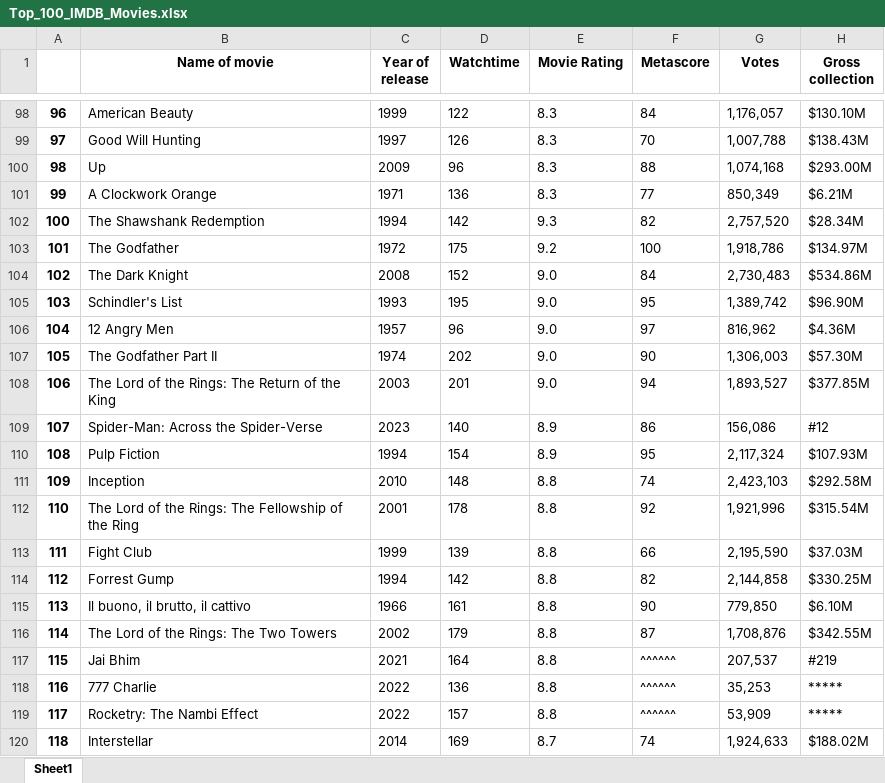
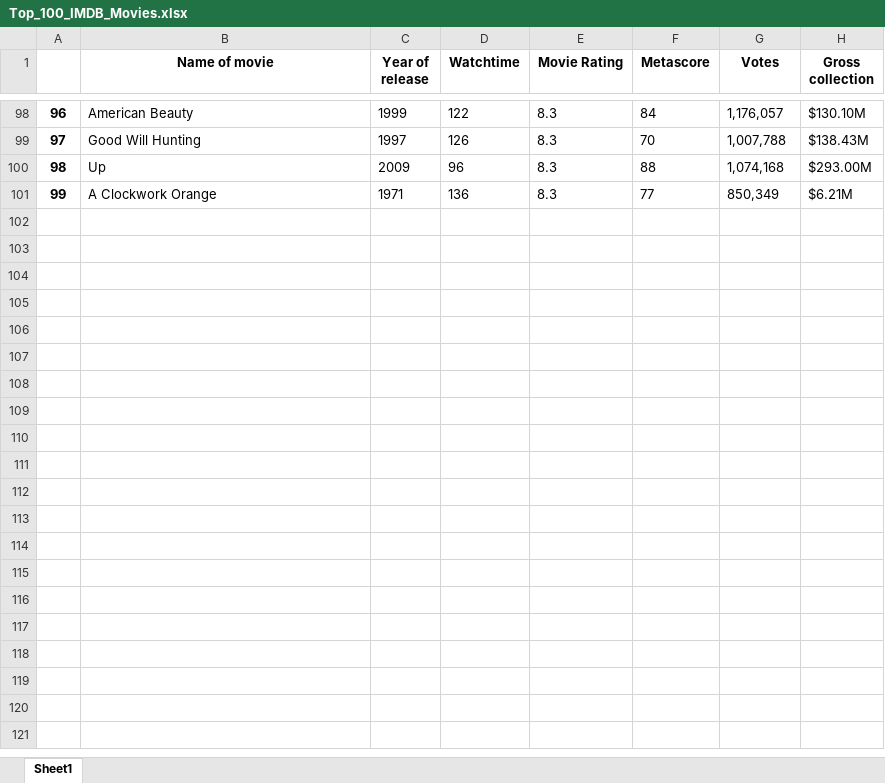
Before and after one commit to BMintern/Python, an Excel workbook: Task 11- Web Scrapping using BeautifulSoup and Selenium/Top_100_IMDB_Movies.xlsx, sheet Sheet1, drawn as a sheet; only a part is shown, gaps mark what is left out; values as stored, in another font and other column widths than the file's, no borders; the diff covers the shown part only; the diff names each change by its address in the sheet, - before the commit and + after, or states it on an @@ line.

Commit message:
Task Added

```diff
--- a/Task 11- Web Scrapping using BeautifulSoup and Selenium/Top_100_IMDB_Movies.xlsx (sheet Sheet1)
+++ b/Task 11- Web Scrapping using BeautifulSoup and Selenium/Top_100_IMDB_Movies.xlsx (sheet Sheet1)
-row 102: 100 | The Shawshank Redemption | 1994 | 142 | 9.3 | 82 | 2,757,520 | $28.34M
-row 103: 101 | The Godfather | 1972 | 175 | 9.2 | 100 | 1,918,786 | $134.97M
-row 104: 102 | The Dark Knight | 2008 | 152 | 9.0 | 84 | 2,730,483 | $534.86M
-row 105: 103 | Schindler's List | 1993 | 195 | 9.0 | 95 | 1,389,742 | $96.90M
-row 106: 104 | 12 Angry Men | 1957 | 96 | 9.0 | 97 | 816,962 | $4.36M
-row 107: 105 | The Godfather Part II | 1974 | 202 | 9.0 | 90 | 1,306,003 | $57.30M
-row 108: 106 | The Lord of the Rings: The Return of the King | 2003 | 201 | 9.0 | 94 | 1,893,527 | $377.85M
-row 109: 107 | Spider-Man: Across the Spider-Verse | 2023 | 140 | 8.9 | 86 | 156,086 | #12
-row 110: 108 | Pulp Fiction | 1994 | 154 | 8.9 | 95 | 2,117,324 | $107.93M
-row 111: 109 | Inception | 2010 | 148 | 8.8 | 74 | 2,423,103 | $292.58M
-row 112: 110 | The Lord of the Rings: The Fellowship of the Ring | 2001 | 178 | 8.8 | 92 | 1,921,996 | $315.54M
-row 113: 111 | Fight Club | 1999 | 139 | 8.8 | 66 | 2,195,590 | $37.03M
-row 114: 112 | Forrest Gump | 1994 | 142 | 8.8 | 82 | 2,144,858 | $330.25M
-row 115: 113 | Il buono, il brutto, il cattivo | 1966 | 161 | 8.8 | 90 | 779,850 | $6.10M
-row 116: 114 | The Lord of the Rings: The Two Towers | 2002 | 179 | 8.8 | 87 | 1,708,876 | $342.55M
-row 117: 115 | Jai Bhim | 2021 | 164 | 8.8 | ^^^^^^ | 207,537 | #219
-row 118: 116 | 777 Charlie | 2022 | 136 | 8.8 | ^^^^^^ | 35,253 | *****
-row 119: 117 | Rocketry: The Nambi Effect | 2022 | 157 | 8.8 | ^^^^^^ | 53,909 | *****
-row 120: 118 | Interstellar | 2014 | 169 | 8.7 | 74 | 1,924,633 | $188.02M
```
Also changed, not shown: 81 removed rows elsewhere in this sheet, 3 other files.
